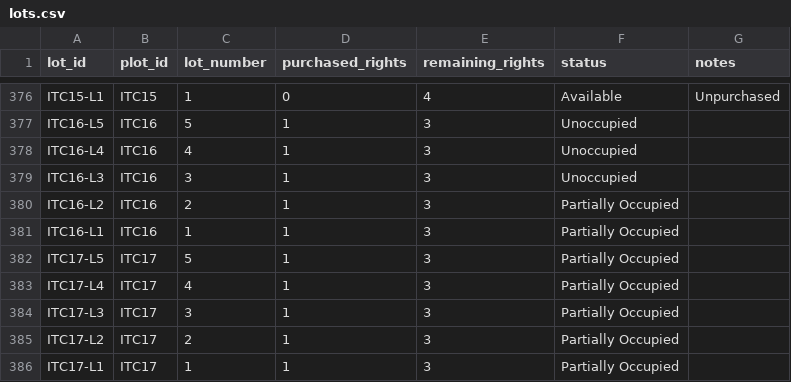
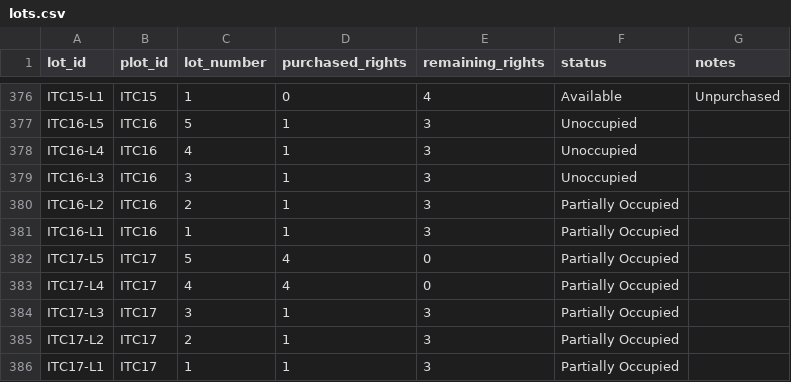
Before and after one commit to SkipSylvester/OICA-New-Website, a CSV file: data/lots.csv, drawn as a sheet; only a part is shown, gaps mark what is left out.

```diff
--- a/data/lots.csv
+++ b/data/lots.csv
@@ -381,4 +381,4 @@
 "ITC16-L1","ITC16","1","1","3","Partially Occupied",
-"ITC17-L5","ITC17","5","1","3","Partially Occupied",
-"ITC17-L4","ITC17","4","1","3","Partially Occupied",
+"ITC17-L5","ITC17","5","4","0","Partially Occupied",
+"ITC17-L4","ITC17","4","4","0","Partially Occupied",
 "ITC17-L3","ITC17","3","1","3","Partially Occupied",
```
Also changed, not shown: data/occupants.csv.
